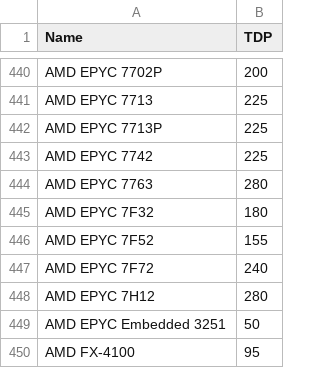
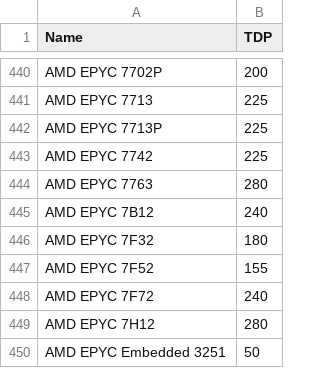
Before and after one commit to mlco2/codecarbon, a CSV file: codecarbon/data/hardware/cpu_power.csv, drawn as a sheet; only a part is shown, gaps mark what is left out; the shorter side is filled out with more unchanged rows.

Commit message:
add a product data

```diff
--- a/codecarbon/data/hardware/cpu_power.csv
+++ b/codecarbon/data/hardware/cpu_power.csv
@@ -444,2 +444,3 @@ AMD EPYC 7742,225
 AMD EPYC 7763,280
+AMD EPYC 7B12,240
 AMD EPYC 7F32,180
```
